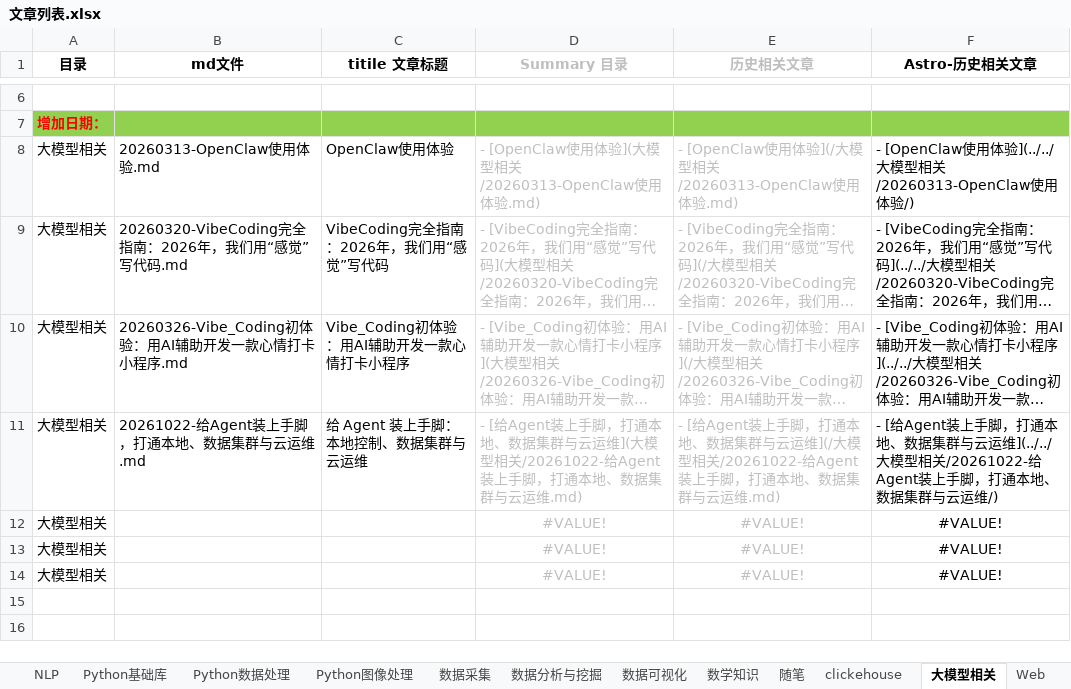
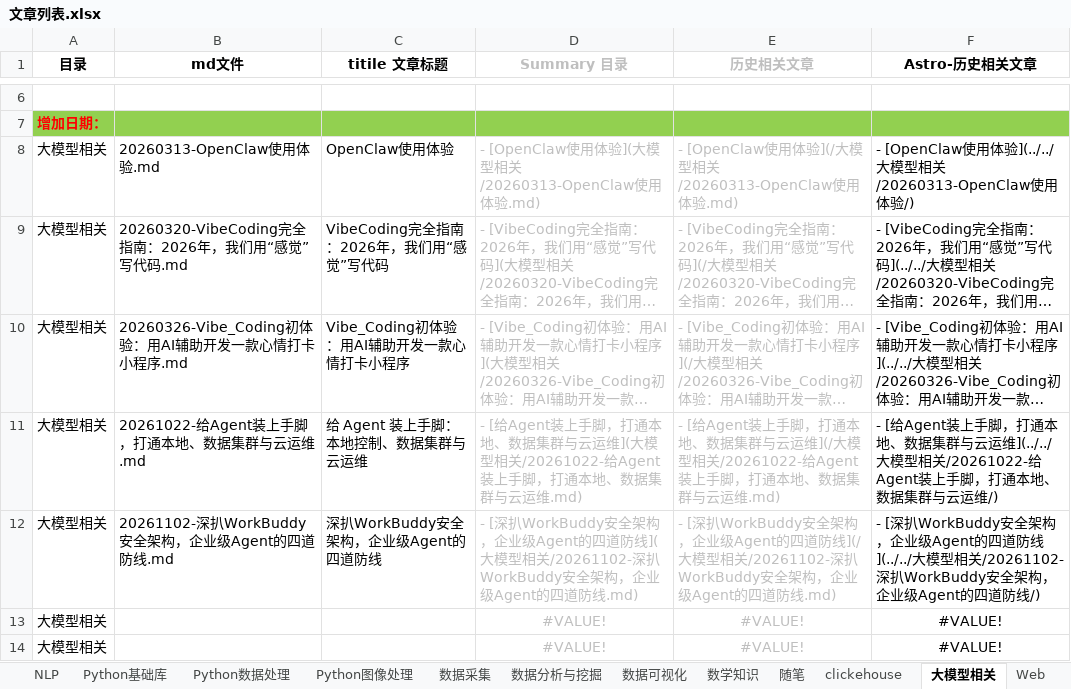
Before and after one commit to DataShare-duo/datashare-blog, an Excel workbook: src/content/posts/文章列表.xlsx, sheet 大模型相关, drawn as a sheet; only a part is shown, gaps mark what is left out; long unchanged cells end in …; values as stored, in another font and other column widths than the file's, no borders; removed rows and columns are numbered as before the commit, all else as after; the diff names each change by its address in the sheet, - before the commit and + after, or states it on an @@ line.

```diff
--- a/src/content/posts/文章列表.xlsx (sheet 大模型相关)
+++ b/src/content/posts/文章列表.xlsx (sheet 大模型相关)
-row 12: 大模型相关 |  |  | #VALUE! | #VALUE! | #VALUE!
+row 12: 大模型相关 | 20261102-深扒WorkBuddy安全架构，企业级Agent的四道防线.md | 深扒WorkBuddy安全架构，企业级Agent的四道防线 | - [深扒WorkBuddy安全架构，企业级Agent的四道防线](大模型相关/20261102-深扒WorkBuddy安全架构，企业级Agent的四道防线.md) | - [深扒WorkBuddy安全架构，企业级Agent的四道防线](/大模型相关/20261102-深扒WorkBuddy安全架构，企业级Agent的四道防线.md) | - [深扒WorkBuddy安全架构，企业级Agent的四道防线](../../大模型相关/20261102-深扒WorkBuddy安全架构，企业级Agent的四道防线/)
```
Also changed, not shown: 1 other file.
